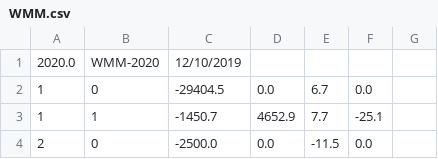
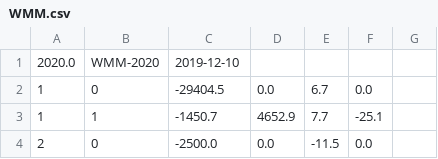
Before and after one commit to Thomas-Oz-Dunn/dart_wmm, a CSV file: src/wmm/WMM.csv, drawn as a sheet; only a part is shown.

```diff
--- a/src/wmm/WMM.csv
+++ b/src/wmm/WMM.csv
@@ -1,2 +1,2 @@
-2020.0,            WMM-2020,        12/10/2019,
+2020.0,            WMM-2020,        2019-12-10,
   1,      0,  -29404.5,       0.0,        6.7,        0.0,
```
Also changed, not shown: src/wmm/WMM_2015.csv, src/wmm/WMM_2020.csv, 2 other files.
